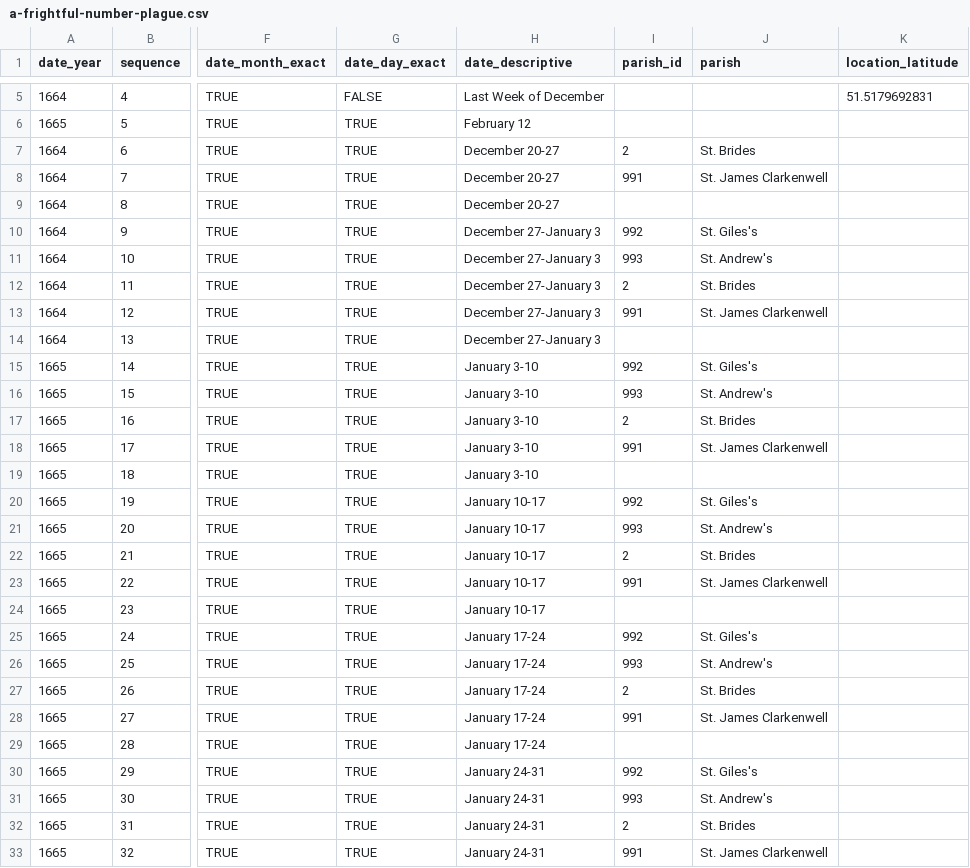
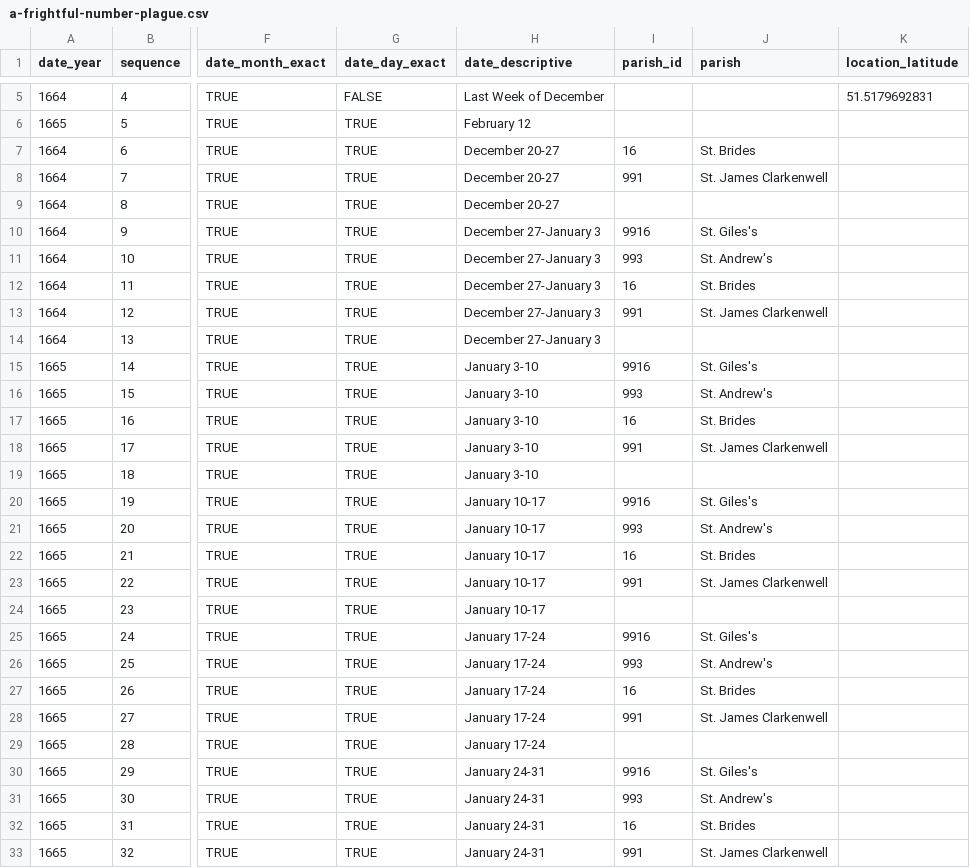
Before and after one commit to hofstra/itinerary, a CSV file: _source/_data/a-frightful-number-plague.csv, drawn as a sheet; only a part is shown, gaps mark what is left out; the diff covers the shown part only; the diff names each change by its address in the sheet, - before the commit and + after, or states it on an @@ line.

```diff
--- a/_source/_data/a-frightful-number-plague.csv
+++ b/_source/_data/a-frightful-number-plague.csv
-I7 (parish_id): 2
+I7 (parish_id): 16
-I10 (parish_id): 992
+I10 (parish_id): 9916
-I12 (parish_id): 2
+I12 (parish_id): 16
-I15 (parish_id): 992
+I15 (parish_id): 9916
-I17 (parish_id): 2
+I17 (parish_id): 16
-I20 (parish_id): 992
+I20 (parish_id): 9916
-I22 (parish_id): 2
+I22 (parish_id): 16
-I25 (parish_id): 992
+I25 (parish_id): 9916
-I27 (parish_id): 2
+I27 (parish_id): 16
-I30 (parish_id): 992
+I30 (parish_id): 9916
-I32 (parish_id): 2
+I32 (parish_id): 16
```
Also changed, not shown: 56 edited cells elsewhere in this file, _source/_data/parishes.csv, 27 other files.
